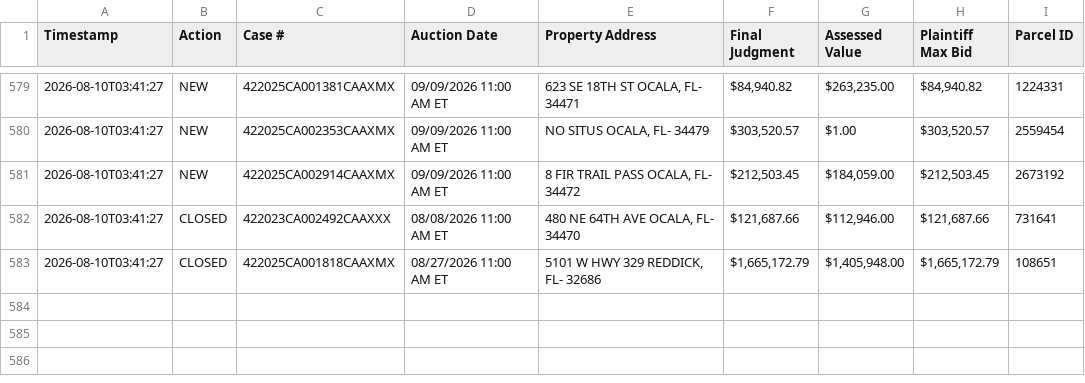
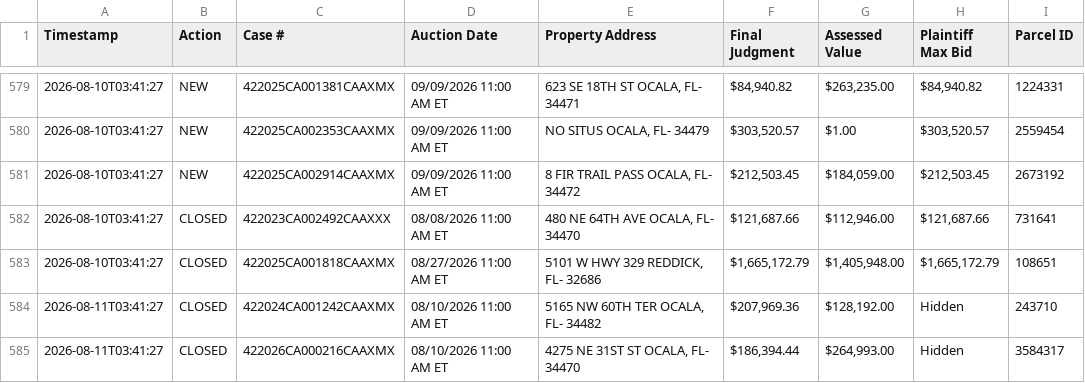
Before and after one commit to figlesias7/realforeclose-marion, a CSV file: data/event_log.csv, drawn as a sheet; only a part is shown, gaps mark what is left out; the diff names each change by its address in the sheet, - before the commit and + after, or states it on an @@ line.

```diff
--- a/data/event_log.csv
+++ b/data/event_log.csv
+row 584: 2026-08-11T03:41:27 | CLOSED | 422024CA001242CAAXMX | 08/10/2026 11:00 AM ET | 5165 NW 60TH TER OCALA, FL- 34482 | $207,969.36 | $128,192.00 | Hidden | 243710
+row 585: 2026-08-11T03:41:27 | CLOSED | 422026CA000216CAAXMX | 08/10/2026 11:00 AM ET | 4275 NE 31ST ST OCALA, FL- 34470 | $186,394.44 | $264,993.00 | Hidden | 3584317
```
Also changed, not shown: 3 other files.
